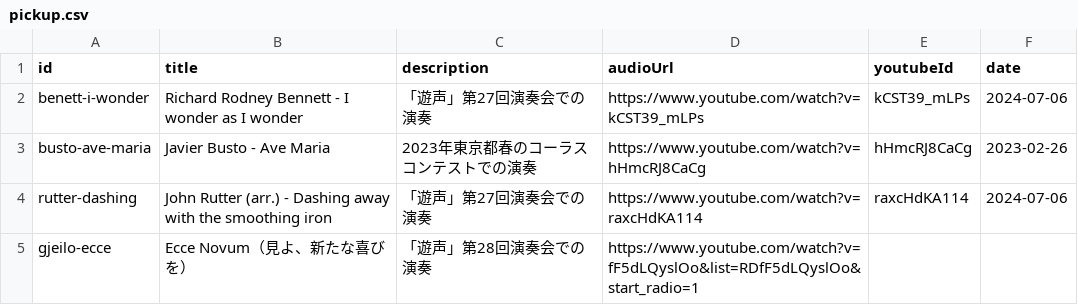
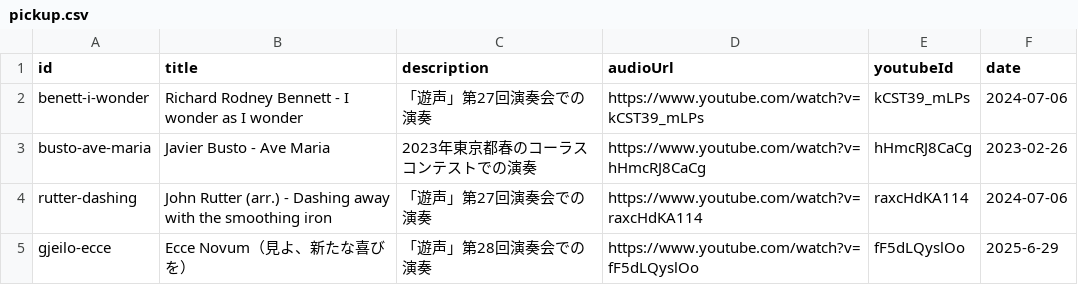
Before and after one commit to shotoyoo/astro-chiri, a CSV file: src/content/audio/pickup.csv, drawn as a sheet.

```diff
--- a/src/content/audio/pickup.csv
+++ b/src/content/audio/pickup.csv
@@ -4,2 +4,2 @@ busto-ave-maria,Javier Busto - Ave Maria,2023年東京都春のコーラスコ
 rutter-dashing,John Rutter (arr.) - Dashing away with the smoothing iron,「遊声」第27回演奏会での演奏,https://www.youtube.com/watch?v=raxcHdKA114,raxcHdKA114,2024-07-06
-gjeilo-ecce,Ecce Novum（見よ、新たな喜びを）,「遊声」第28回演奏会での演奏,https://www.youtube.com/watch?v=fF5dLQyslOo&list=RDfF5dLQyslOo&start_radio=1
+gjeilo-ecce,Ecce Novum（見よ、新たな喜びを）,「遊声」第28回演奏会での演奏,https://www.youtube.com/watch?v=fF5dLQyslOo,fF5dLQyslOo,2025-6-29
```
Also changed, not shown: src/content/audio/recently.csv, src/content/history/concert.csv, 4 other files.
